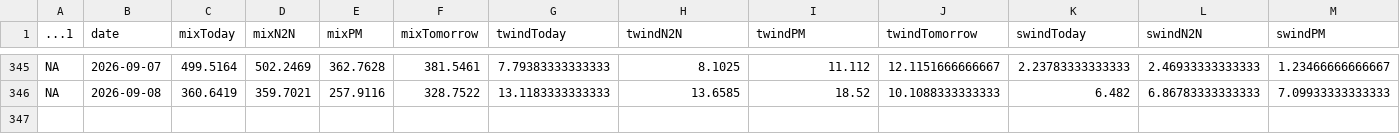
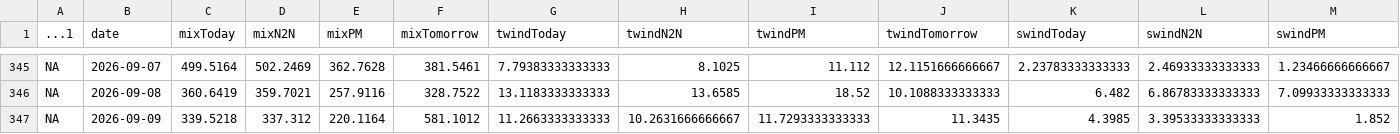
Before and after one commit to amoland1/crow-dashboard, a CSV file: data/ForecastSummaryToday.csv, drawn as a sheet; only a part is shown, gaps mark what is left out; rows hold the shown columns only; the diff names each change by its address in the sheet, - before the commit and + after, or states it on an @@ line.

```diff
--- a/data/ForecastSummaryToday.csv
+++ b/data/ForecastSummaryToday.csv
+row 347: NA | 2026-09-09 | 339.5218 | 337.312 | 220.1164 | 581.1012 | 11.2663333333333 | 10.2631666666667 | 11.7293333333333 | 11.3435 | 4.3985 | 3.39533333333333 | 1.852
```
Also changed, not shown: data/RecentOzone.csv, data/RecentOzone_Carus.csv, 9 other files.
